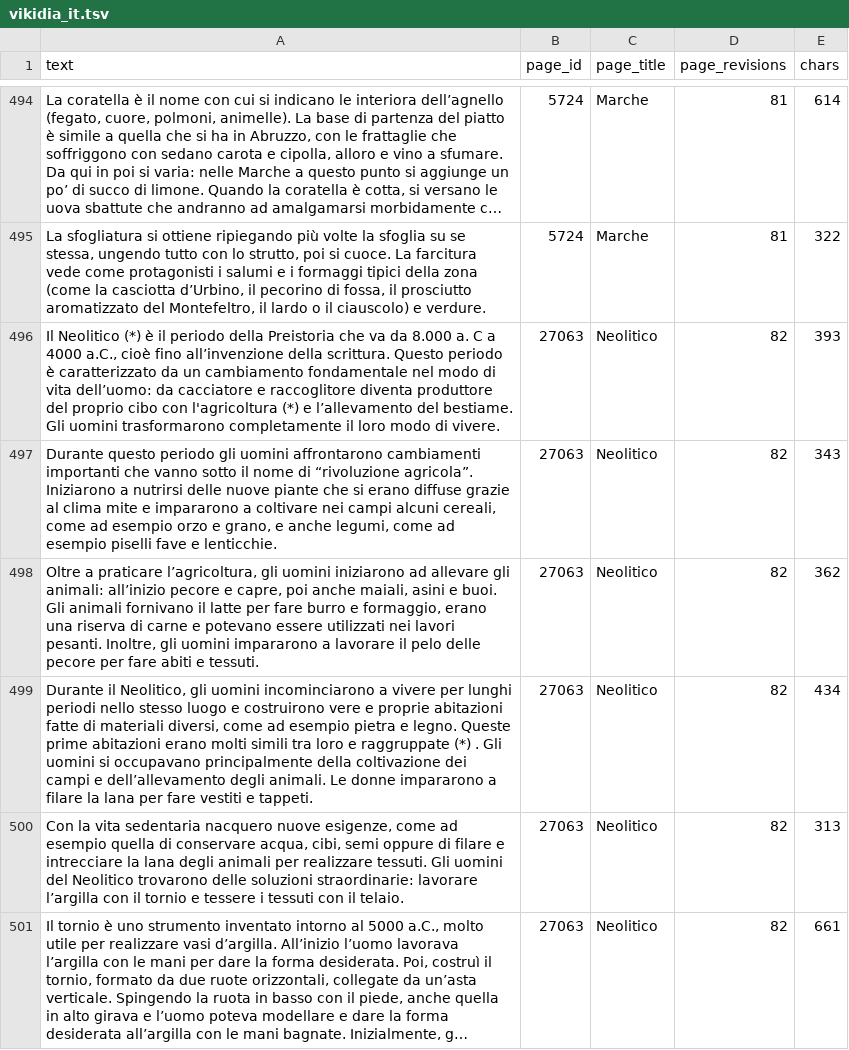
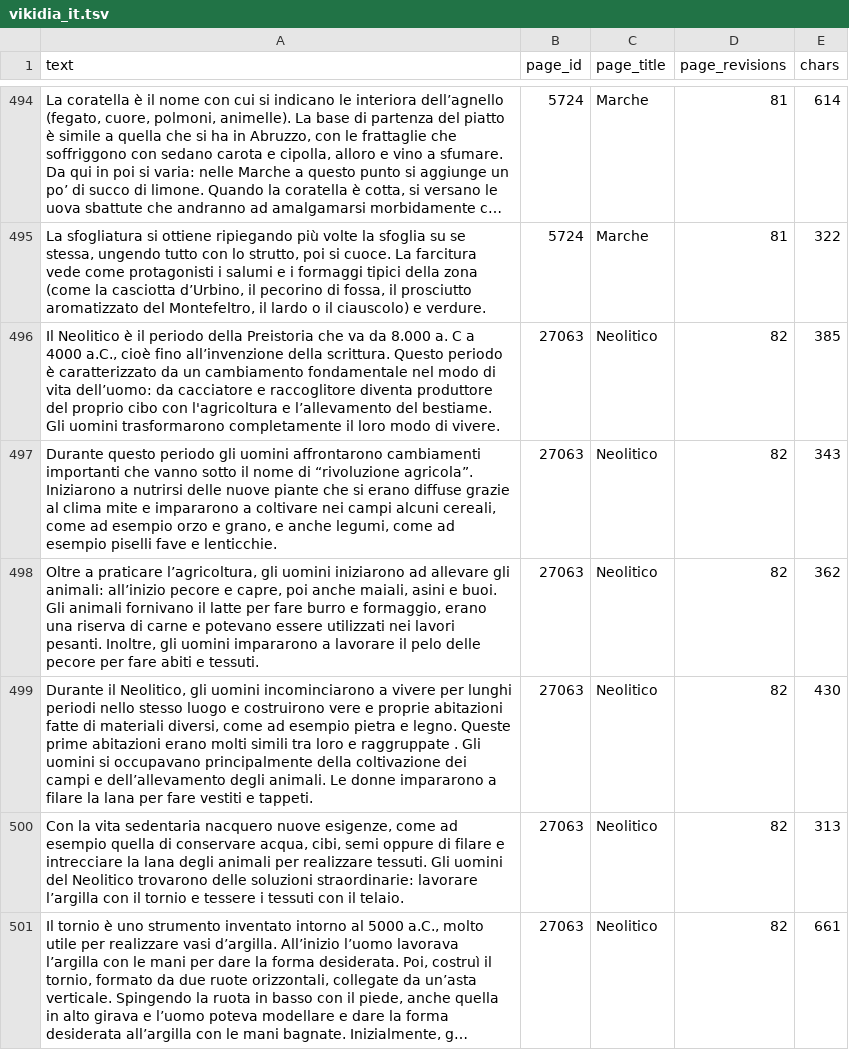
Before and after one commit to gemini64/a1-llm, a TSV file: datasets/vikidia/vikidia_it.tsv, drawn as a sheet; only a part is shown, gaps mark what is left out; long unchanged cells end in …; the diff covers the shown part only; the diff names each change by its address in the sheet, - before the commit and + after, or states it on an @@ line.

Commit message:
Removed quote symbols from vikidia datasets.

```diff
--- a/datasets/vikidia/vikidia_it.tsv
+++ b/datasets/vikidia/vikidia_it.tsv
-A496 (text): Il Neolitico (*) è il periodo della Preistoria che va da 8.000 a. C a 4000 a.C., cioè fino all’invenzione della scrittura. Questo periodo è caratterizzato da un cambiamento fondamentale nel modo di vita dell’uomo: da cacciatore e raccoglitore diventa produttore del proprio cibo con l'agricoltura (*) e l’allevamento…
+A496 (text): Il Neolitico è il periodo della Preistoria che va da 8.000 a. C a 4000 a.C., cioè fino all’invenzione della scrittura. Questo periodo è caratterizzato da un cambiamento fondamentale nel modo di vita dell’uomo: da cacciatore e raccoglitore diventa produttore del proprio cibo con l'agricoltura e l’allevamento…
-E496 (chars): 393
+E496 (chars): 385
-A499 (text): …e raggruppate (*) . Gli…
+A499 (text): …e raggruppate . Gli…
-E499 (chars): 434
+E499 (chars): 430
```
Also changed, not shown: 59 edited cells elsewhere in this file, 2 other files.
